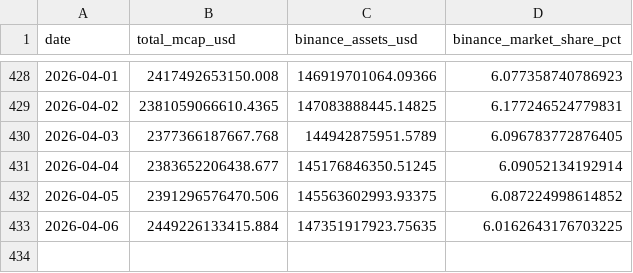
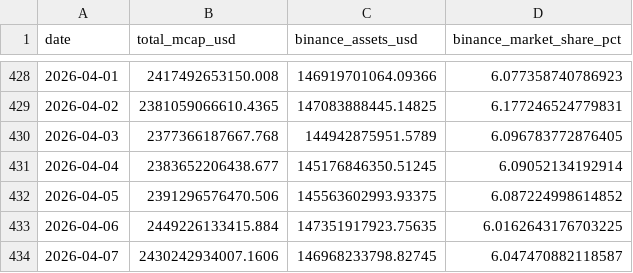
Before and after one commit to oforbes93/Binance, a CSV file: binance_market_share_history.csv, drawn as a sheet; only a part is shown, gaps mark what is left out.

```diff
--- a/binance_market_share_history.csv
+++ b/binance_market_share_history.csv
@@ -433 +433,2 @@ date,total_mcap_usd,binance_assets_usd,binance_market_share_pct
 2026-04-06,2449226133415.884,147351917923.75635,6.0162643176703225
+2026-04-07,2430242934007.1606,146968233798.82745,6.047470882118587
```
Also changed, not shown: binance_market_share_history_pretty.csv, binance_market_share_history_raw.csv, 2 other files.
